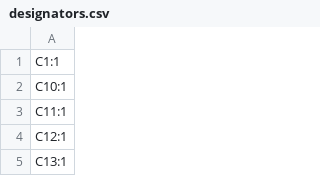
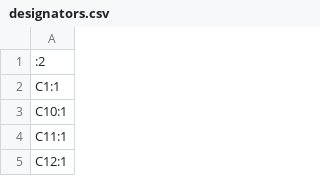
Before and after one commit to sectersion/tinycraft, a CSV file: production/designators.csv, drawn as a sheet; only a part is shown; the shorter side is filled out with more unchanged rows; the diff names each change by its address in the sheet, - before the commit and + after, or states it on an @@ line.

```diff
--- a/production/designators.csv
+++ b/production/designators.csv
+row 1: :2
```
Also changed, not shown: production/positions.csv, 7 other files.
